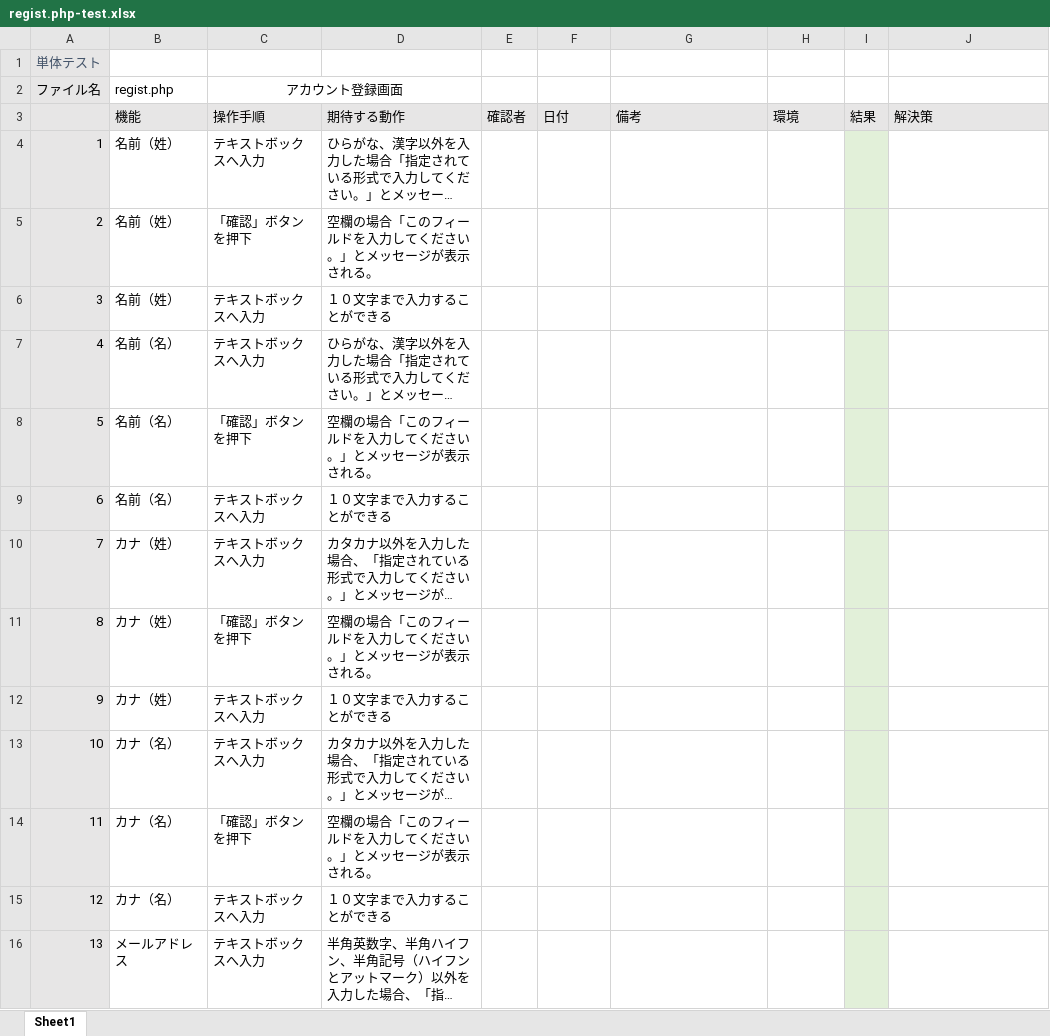
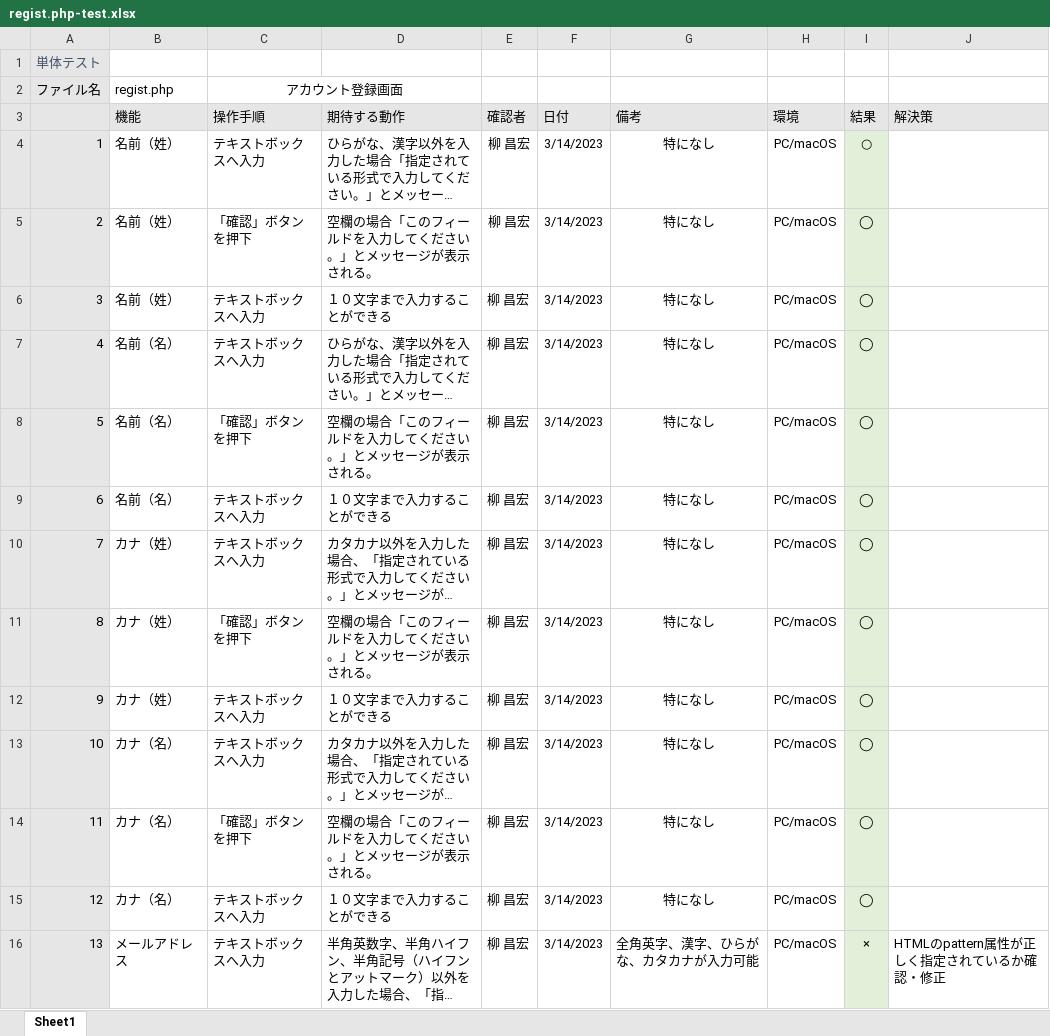
Before and after one commit to yanagitch/programming-practice, an Excel workbook: registration/regist.php-test.xlsx, sheet Sheet1, drawn as a sheet; only a part is shown; long unchanged cells end in …; values as stored, in another font and other column widths than the file's, no borders; the diff covers the shown part only; the diff names each change by its address in the sheet, - before the commit and + after, or states it on an @@ line.

Commit message:
2023/03/14

```diff
--- a/registration/regist.php-test.xlsx (sheet Sheet1)
+++ b/registration/regist.php-test.xlsx (sheet Sheet1)
-E4:E16 (確認者): (empty)
+E4:E16 (確認者): 柳 昌宏
-F4:F16 (日付): (empty)
+F4:F16 (日付): 3/14/2023
-G4:G15 (備考): (empty)
+G4:G15 (備考): 特になし
-H4:H16 (環境): (empty)
+H4:H16 (環境): PC/macOS
-I4 (結果): (empty)
+I4 (結果): ○
-I5:I15 (結果): (empty)
+I5:I15 (結果): ◯
-G16 (備考): (empty)
+G16 (備考): 全角英字、漢字、ひらがな、カタカナが入力可能
-I16 (結果): (empty)
+I16 (結果): ×
-J16 (解決策): (empty)
+J16 (解決策): HTMLのpattern属性が正しく指定されているか確認・修正
```
Also changed, not shown: 91 edited cells elsewhere in this sheet.
